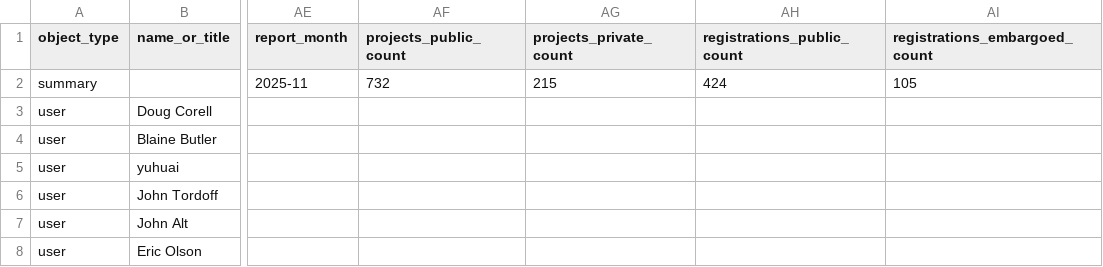
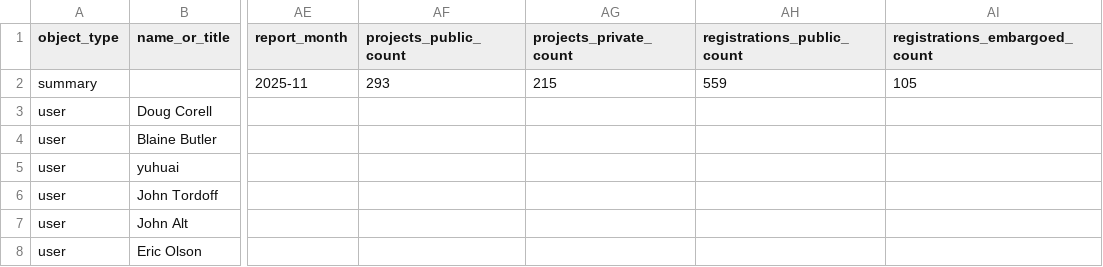
Before and after one commit to eolson3/osfidemo, a CSV file: osfi_dashboard_data_with_summary_and_branding.csv, drawn as a sheet; only a part is shown, gaps mark what is left out; the diff names each change by its address in the sheet, - before the commit and + after, or states it on an @@ line.

Commit message:
Add files via upload

```diff
--- a/osfi_dashboard_data_with_summary_and_branding.csv
+++ b/osfi_dashboard_data_with_summary_and_branding.csv
-AF2 (projects_public_count): 732
+AF2 (projects_public_count): 293
-AH2 (registrations_public_count): 424
+AH2 (registrations_public_count): 559
```
